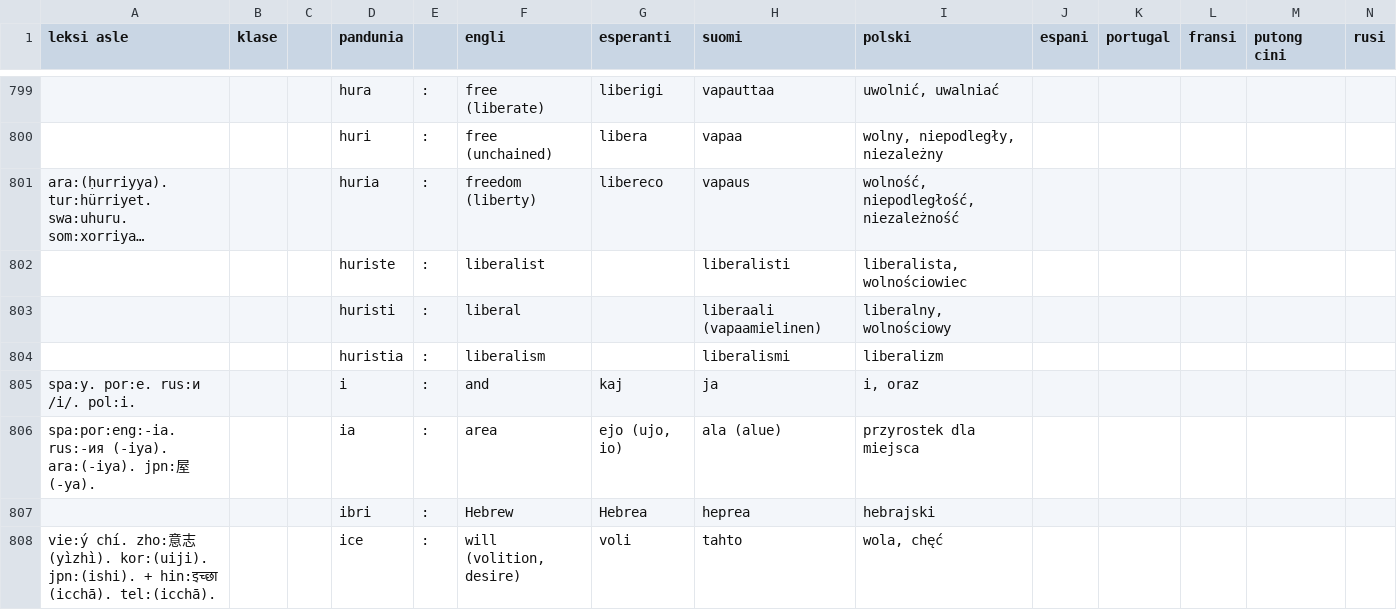
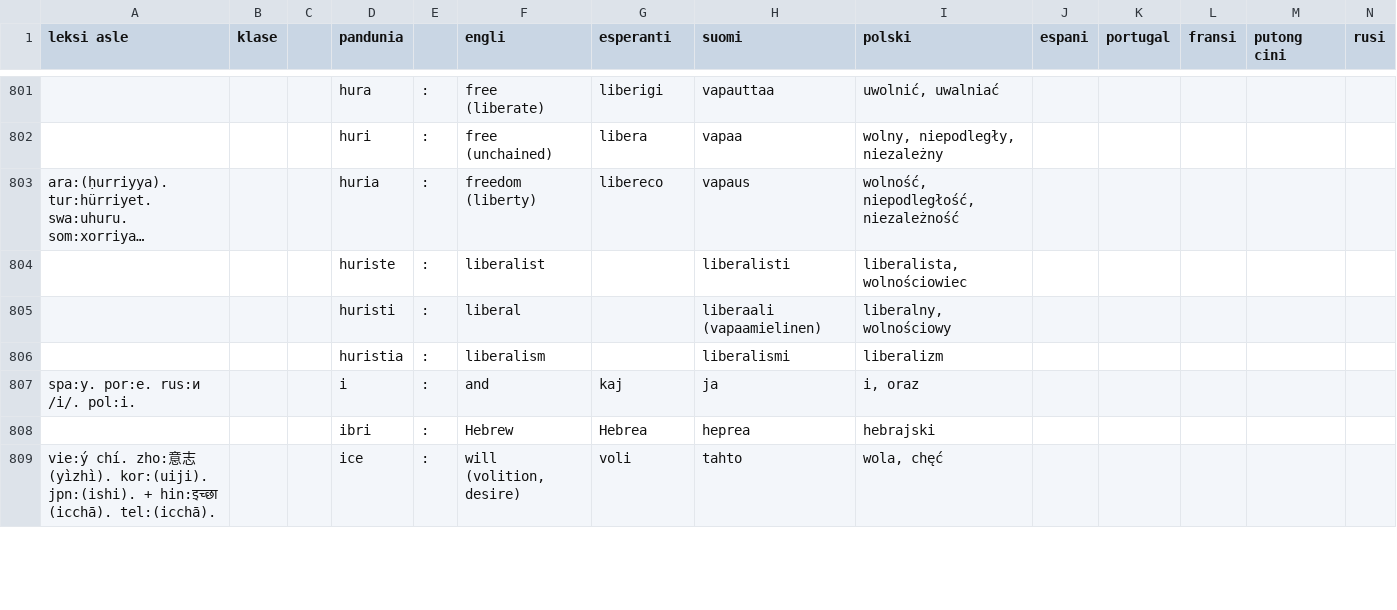
Before and after one commit to barumau/pandunia, a TSV file: pandunia-lekse.tsv, drawn as a sheet; only a part is shown, gaps mark what is left out; long unchanged cells end in …; removed rows and columns are numbered as before the commit, all else as after; rows hold the shown columns only; the diff covers the shown part only; the diff names each change by its address in the sheet, - before the commit and + after, or states it on an @@ line.

```diff
--- a/pandunia-lekse.tsv
+++ b/pandunia-lekse.tsv
-row 806: spa:por:eng:-ia. rus:-ия (-iya). ara:(-iya). jpn:屋 (-ya). |  |  | ia | : | area | ejo (ujo, io) | ala (alue) | przyrostek dla miejsca
```
Also changed, not shown: 4 added rows and 4 edited cells elsewhere in this file, 11 other files.
